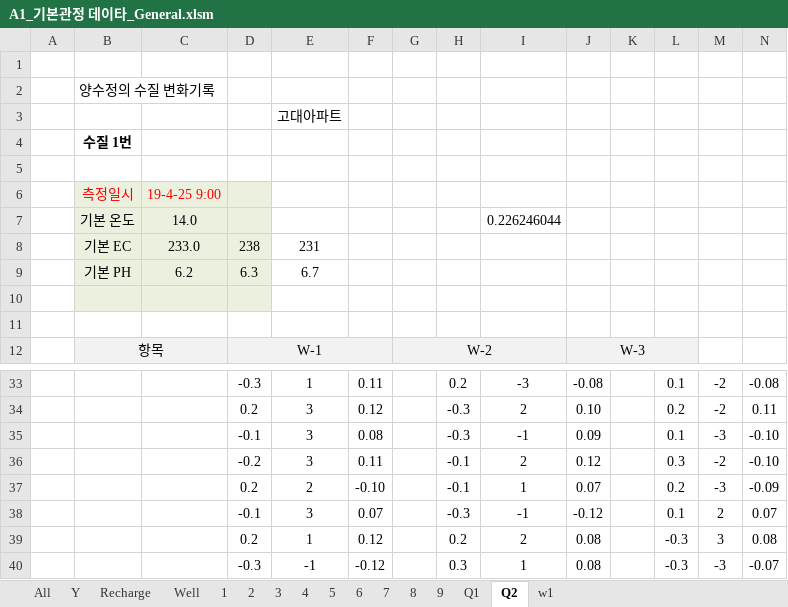
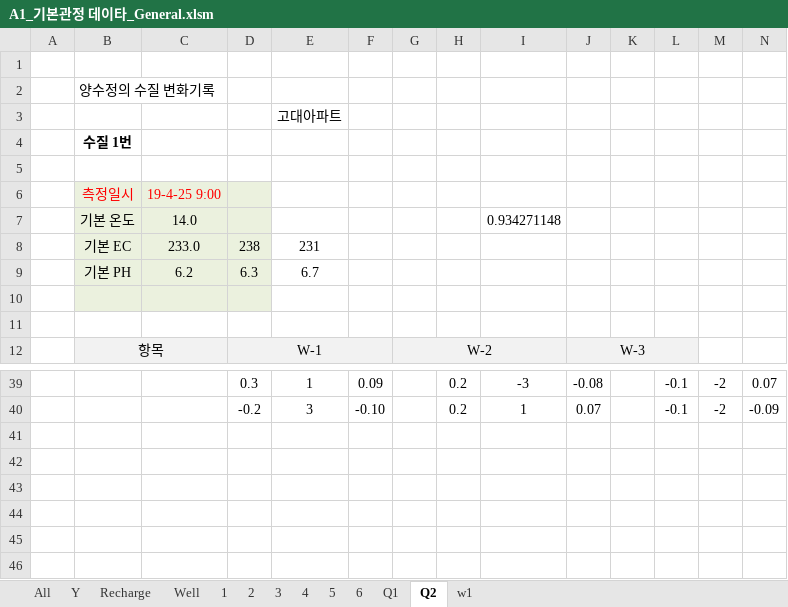
Before and after one commit to VB6Hobbyst7/02_Excel, an Excel workbook: 07_LandSlide/09_기본관정데이타/A1_기본관정 데이타_General.xlsm, sheet Q2, drawn as a sheet; only a part is shown, gaps mark what is left out; values as stored, in another font and other column widths than the file's, no borders; charts and pictures not drawn; removed rows and columns are numbered as before the commit, all else as after; the diff covers the shown part only; the diff names each change by its address in the sheet, - before the commit and + after, or states it on an @@ line.

```diff
--- a/07_LandSlide/09_기본관정데이타/A1_기본관정 데이타_General.xlsm (sheet Q2)
+++ b/07_LandSlide/09_기본관정데이타/A1_기본관정 데이타_General.xlsm (sheet Q2)
-sheet tab: 7
-sheet tab: 8
-sheet tab: 9
-I7: 0.226246044
+I7: 0.934271148
-D39: -0.3
+D39: 0.3
-F39: 0.11
+F39: 0.09
-L39: 0.1
+L39: -0.1
-N39: -0.08
+N39: 0.07
-row 34:  |  |  | 0.2 | 3 | 0.12 |  | -0.3 | 2 | 0.10 |  | 0.2 | -2 | 0.11
-row 35:  |  |  | -0.1 | 3 | 0.08 |  | -0.3 | -1 | 0.09 |  | 0.1 | -3 | -0.10
-row 36:  |  |  | -0.2 | 3 | 0.11 |  | -0.1 | 2 | 0.12 |  | 0.3 | -2 | -0.10
-row 37:  |  |  | 0.2 | 2 | -0.10 |  | -0.1 | 1 | 0.07 |  | 0.2 | -3 | -0.09
-row 38:  |  |  | -0.1 | 3 | 0.07 |  | -0.3 | -1 | -0.12 |  | 0.1 | 2 | 0.07
-row 39:  |  |  | 0.2 | 1 | 0.12 |  | 0.2 | 2 | 0.08 |  | -0.3 | 3 | 0.08
-row 40:  |  |  | -0.3 | -1 | -0.12 |  | 0.3 | 1 | 0.08 |  | -0.3 | -3 | -0.07
+row 40:  |  |  | -0.2 | 3 | -0.10 |  | 0.2 | 1 | 0.07 |  | -0.1 | -2 | -0.09
```
Also changed, not shown: 18 added rows, 12 removed rows and 11 edited cells elsewhere in this sheet, sheet Q1, sheet Well, sheet w1, charts or pictures, 3 other files.
